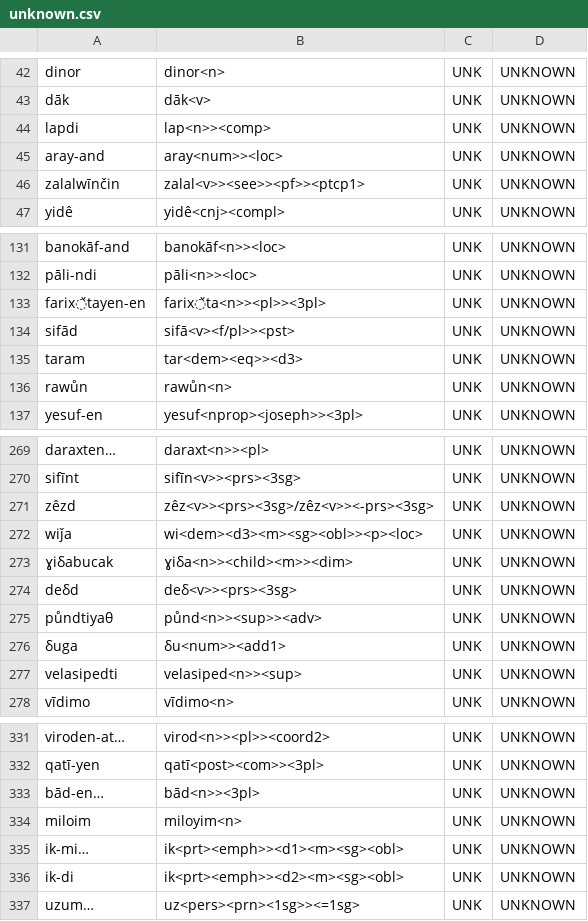
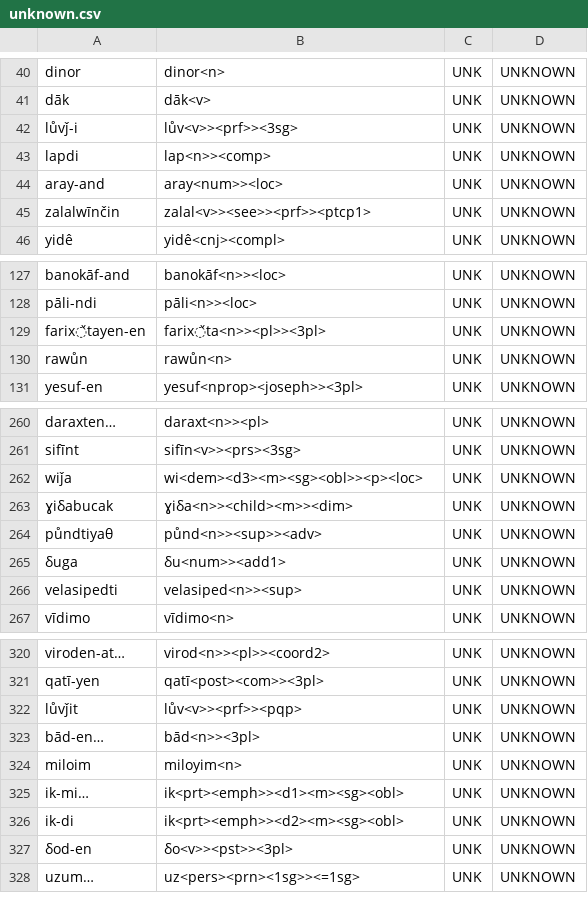
Before and after one commit to afmigoo/shughni_morphology, a CSV file: scripts/metrics/results/total/unique_subdir/unknown.csv, drawn as a sheet; only a part is shown, gaps mark what is left out; the diff covers the shown part only.

```diff
--- a/scripts/metrics/results/total/unique_subdir/unknown.csv
+++ b/scripts/metrics/results/total/unique_subdir/unknown.csv
@@ -43,5 +41,6 @@ dinor,dinor<n>,UNK,UNKNOWN
 dāk,dāk<v>,UNK,UNKNOWN
+lůvǰ-i,lův<v>><prf>><3sg>,UNK,UNKNOWN
 lapdi,lap<n>><comp>,UNK,UNKNOWN
 aray-and,aray<num>><loc>,UNK,UNKNOWN
-zalalwīnčin,zalal<v>><see>><pf>><ptcp1>,UNK,UNKNOWN
+zalalwīnčin,zalal<v>><see>><prf>><ptcp1>,UNK,UNKNOWN
 yidê,yidê<cnj><compl>,UNK,UNKNOWN
@@ -133,4 +129,2 @@ pāli-ndi,pāli<n>><loc>,UNK,UNKNOWN
 farix̌tayen-en,farix̌ta<n>><pl>><3pl>,UNK,UNKNOWN
-sifād,sifā<v><f/pl>><pst>,UNK,UNKNOWN
-taram,tar<dem><eq>><d3>,UNK,UNKNOWN
 rawůn,rawůn<n>,UNK,UNKNOWN
@@ -270,6 +261,4 @@ daraxten…,daraxt<n>><pl>,UNK,UNKNOWN
 sifīnt,sifīn<v>><prs><3sg>,UNK,UNKNOWN
-zêzd,zêz<v>><prs><3sg>/zêz<v>><-prs><3sg>,UNK,UNKNOWN
 wiǰa,wi<dem><d3><m><sg><obl>><p><loc>,UNK,UNKNOWN
 ɣiδabucak,ɣiδa<n>><child><m>><dim>,UNK,UNKNOWN
-deδd,deδ<v>><prs><3sg>,UNK,UNKNOWN
 půndtiyaθ,půnd<n>><sup>><adv>,UNK,UNKNOWN
@@ -332,2 +321,3 @@ viroden-at…,virod<n>><pl>><coord2>,UNK,UNKNOWN
 qatī-yen,qatī<post><com>><3pl>,UNK,UNKNOWN
+lůvǰit,lův<v>><prf>><pqp>,UNK,UNKNOWN
 bād-en…,bād<n>><3pl>,UNK,UNKNOWN
@@ -336,2 +326,3 @@ ik-mi…,ik<prt><emph>><d1><m><sg><obl>,UNK,UNKNOWN
 ik-di,ik<prt><emph>><d2><m><sg><obl>,UNK,UNKNOWN
+δod-en,δo<v>><pst>><3pl>,UNK,UNKNOWN
 uzum…,uz<pers><prn><1sg>><=1sg>,UNK,UNKNOWN
```
Also changed, not shown: 3 added rows, 11 removed rows and 8 edited cells elsewhere in this file, scripts/metrics/results/total/unique_subdir/exact_match.csv, scripts/metrics/results/total/unique_subdir/pos_match.csv, 39 other files.
